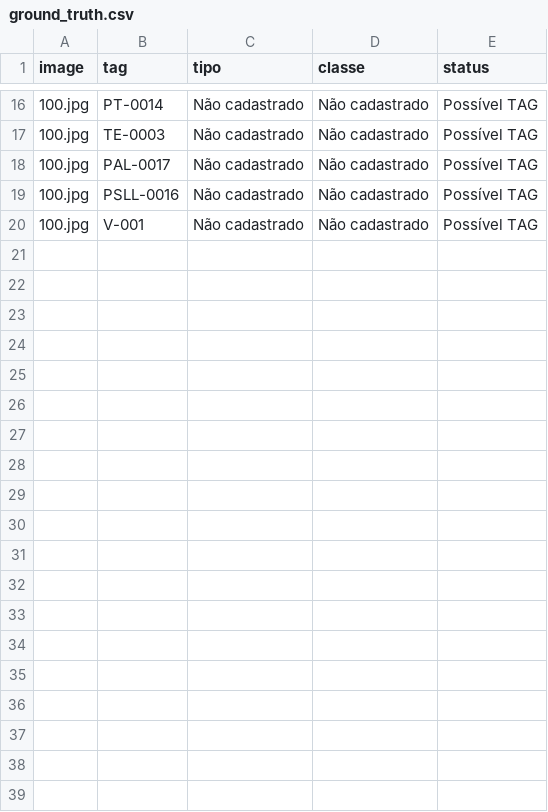
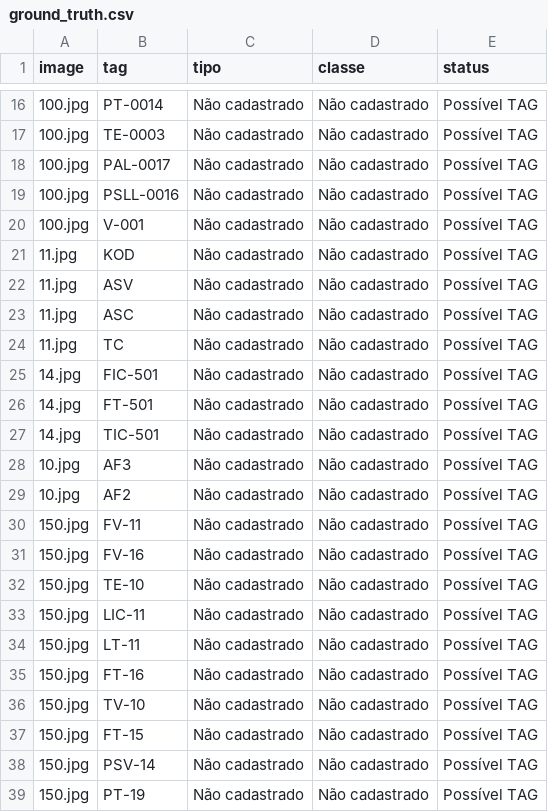
Before and after one commit to Wani-Brito/Hackathon, a CSV file: projeto/evaluation/ground_truth.csv, drawn as a sheet; only a part is shown, gaps mark what is left out.

Commit message:
feat: expand ground truth and validate classification metrics

```diff
--- a/projeto/evaluation/ground_truth.csv
+++ b/projeto/evaluation/ground_truth.csv
@@ -20 +20,20 @@ image,tag,tipo,classe,status
 100.jpg,V-001,Não cadastrado,Não cadastrado,Possível TAG
+11.jpg,KOD,Não cadastrado,Não cadastrado,Possível TAG
+11.jpg,ASV,Não cadastrado,Não cadastrado,Possível TAG
+11.jpg,ASC,Não cadastrado,Não cadastrado,Possível TAG
+11.jpg,TC,Não cadastrado,Não cadastrado,Possível TAG
+14.jpg,FIC-501,Não cadastrado,Não cadastrado,Possível TAG
+14.jpg,FT-501,Não cadastrado,Não cadastrado,Possível TAG
+14.jpg,TIC-501,Não cadastrado,Não cadastrado,Possível TAG
+10.jpg,AF3,Não cadastrado,Não cadastrado,Possível TAG
+10.jpg,AF2,Não cadastrado,Não cadastrado,Possível TAG
+150.jpg,FV-11,Não cadastrado,Não cadastrado,Possível TAG
+150.jpg,FV-16,Não cadastrado,Não cadastrado,Possível TAG
+150.jpg,TE-10,Não cadastrado,Não cadastrado,Possível TAG
+150.jpg,LIC-11,Não cadastrado,Não cadastrado,Possível TAG
+150.jpg,LT-11,Não cadastrado,Não cadastrado,Possível TAG
+150.jpg,FT-16,Não cadastrado,Não cadastrado,Possível TAG
+150.jpg,TV-10,Não cadastrado,Não cadastrado,Possível TAG
+150.jpg,FT-15,Não cadastrado,Não cadastrado,Possível TAG
+150.jpg,PSV-14,Não cadastrado,Não cadastrado,Possível TAG
+150.jpg,PT-19,Não cadastrado,Não cadastrado,Possível TAG
```
Also changed, not shown: 10 other files.
